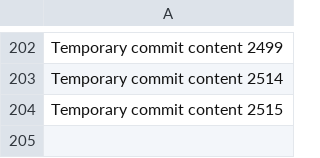
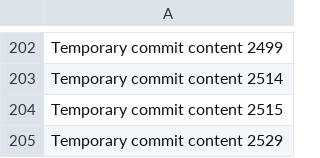
Before and after one commit to wishlov/cw, a CSV file: data.csv, drawn as a sheet; only a part is shown, gaps mark what is left out.

```diff
--- a/data.csv
+++ b/data.csv
@@ -204 +204,2 @@ Temporary commit content 2514
 Temporary commit content 2515
+Temporary commit content 2529
```
